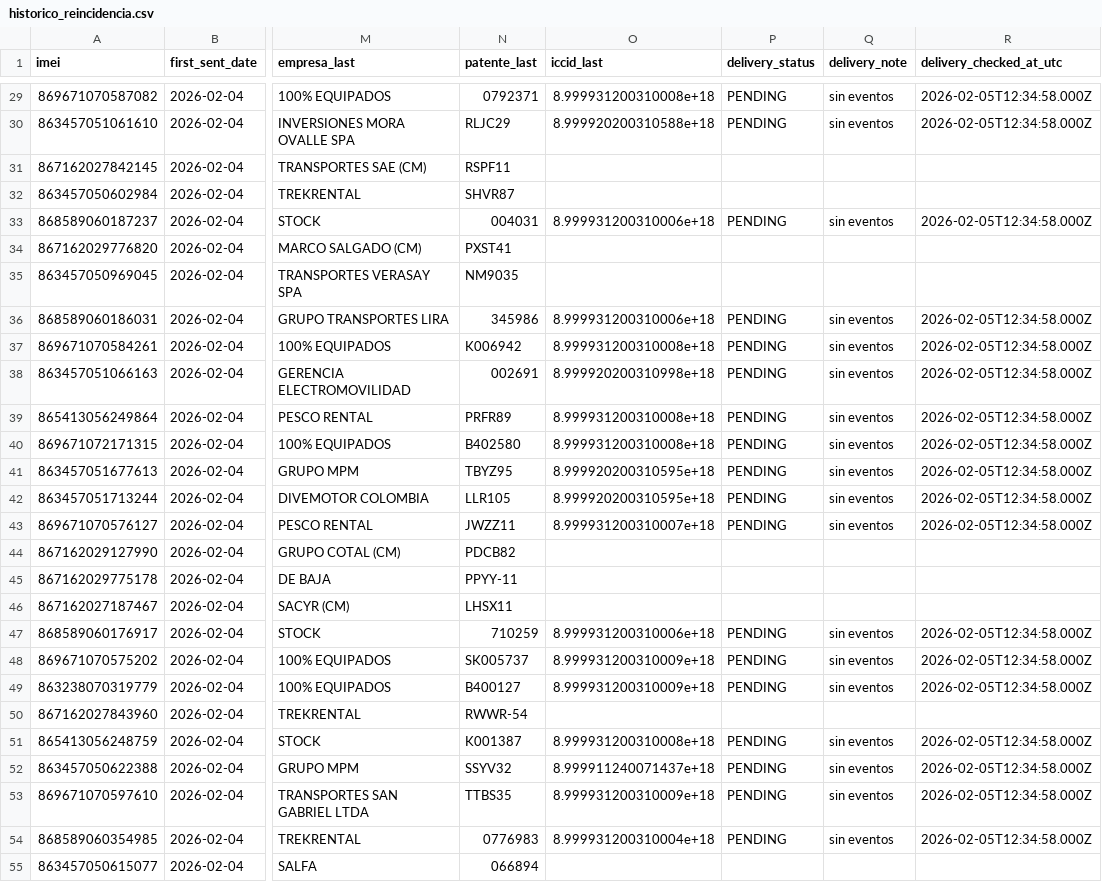
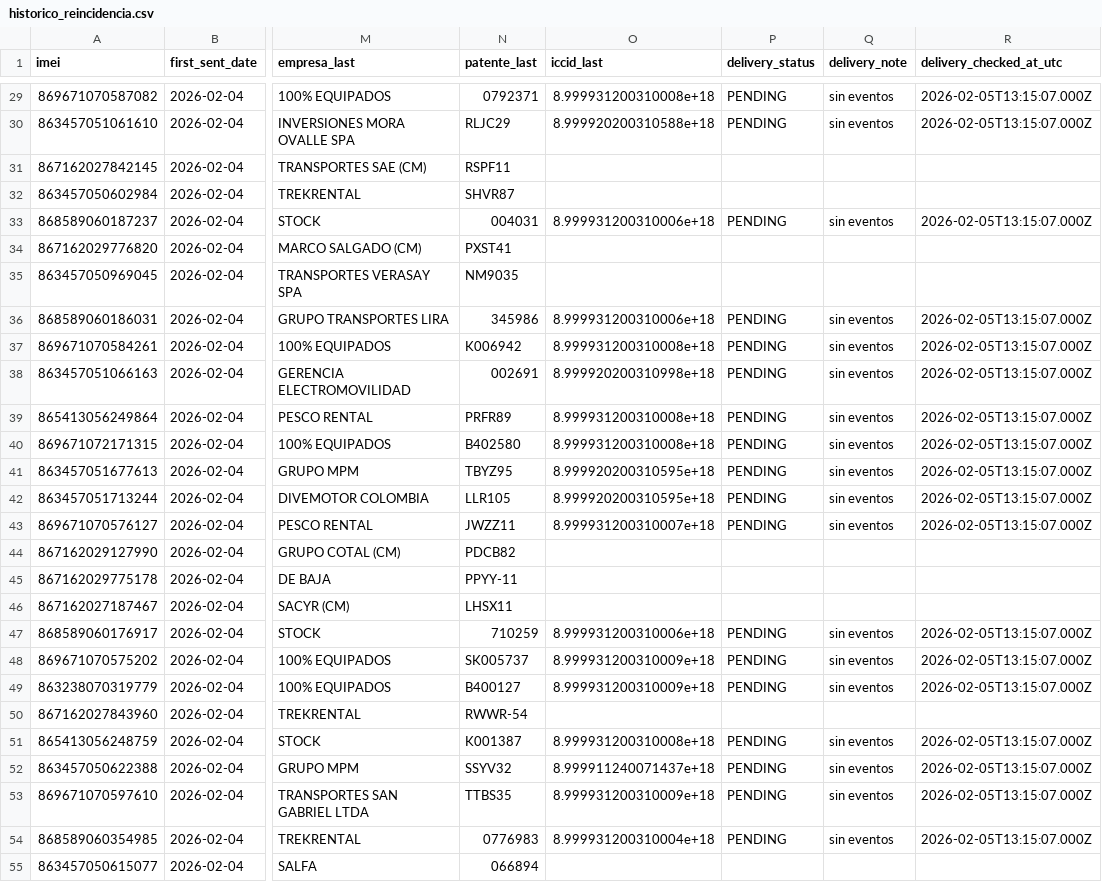
Before and after one commit to samueldavidsanchez/reinicio-iot, a CSV file: out/historico_reincidencia.csv, drawn as a sheet; only a part is shown, gaps mark what is left out; the diff covers the shown part only; the diff names each change by its address in the sheet, - before the commit and + after, or states it on an @@ line.

```diff
--- a/out/historico_reincidencia.csv
+++ b/out/historico_reincidencia.csv
-R29:R30 (delivery_checked_at_utc): 2026-02-05T12:34:58.000Z
+R29:R30 (delivery_checked_at_utc): 2026-02-05T13:15:07.000Z
-R33 (delivery_checked_at_utc): 2026-02-05T12:34:58.000Z
+R33 (delivery_checked_at_utc): 2026-02-05T13:15:07.000Z
-R36:R43 (delivery_checked_at_utc): 2026-02-05T12:34:58.000Z
+R36:R43 (delivery_checked_at_utc): 2026-02-05T13:15:07.000Z
-R47:R49 (delivery_checked_at_utc): 2026-02-05T12:34:58.000Z
+R47:R49 (delivery_checked_at_utc): 2026-02-05T13:15:07.000Z
-R51:R54 (delivery_checked_at_utc): 2026-02-05T12:34:58.000Z
+R51:R54 (delivery_checked_at_utc): 2026-02-05T13:15:07.000Z
```
Also changed, not shown: 45 edited cells elsewhere in this file.
